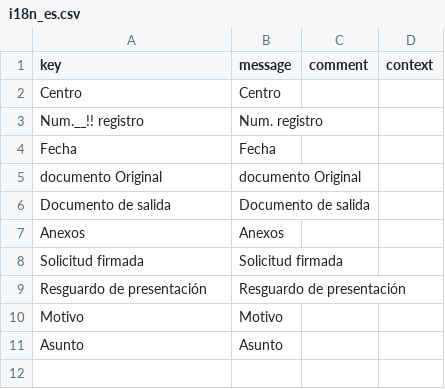
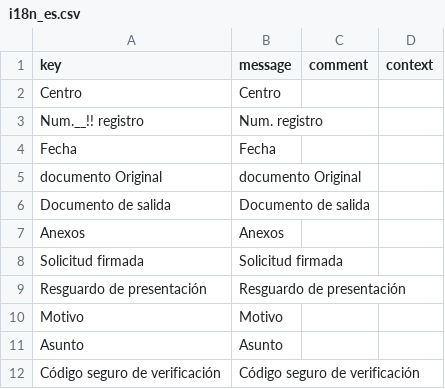
Before and after one commit to educaflow/secretaria-virtual, a CSV file: src/main/java/com/educaflow/subsystem/registroentradasalida/domains/i18n_es.csv, drawn as a sheet; the diff names each change by its address in the sheet, - before the commit and + after, or states it on an @@ line.

```diff
--- a/src/main/java/com/educaflow/subsystem/registroentradasalida/domains/i18n_es.csv
+++ b/src/main/java/com/educaflow/subsystem/registroentradasalida/domains/i18n_es.csv
+row 12: Código seguro de verificación | Código seguro de verificación
```
Also changed, not shown: src/main/java/com/educaflow/subsystem/registroentradasalida/domains/i18n_ca.csv.
